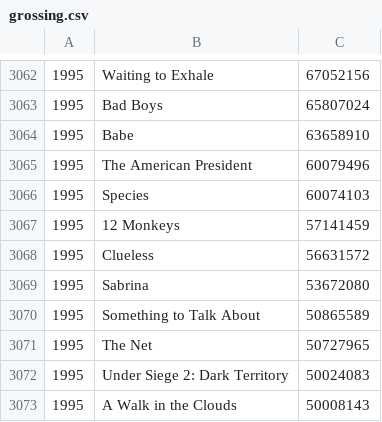
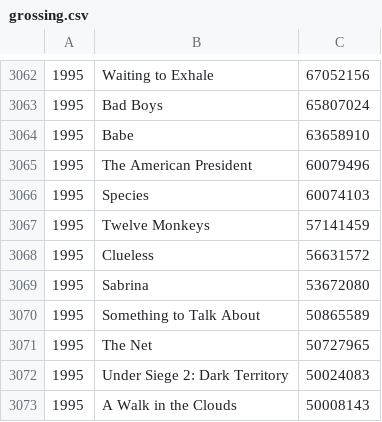
Before and after one commit to adamjmcgrath/fridayfilmclub, a CSV file: data/grossing.csv, drawn as a sheet; only a part is shown, gaps mark what is left out.

Commit message:
Add grossing data and index suggest by grossing.

```diff
--- a/data/grossing.csv
+++ b/data/grossing.csv
@@ -3066,3 +3066,3 @@
 1995,Species,60074103
-1995,12 Monkeys,57141459
+1995,Twelve Monkeys,57141459
 1995,Clueless,56631572
```
Also changed, not shown: 9 other files.
